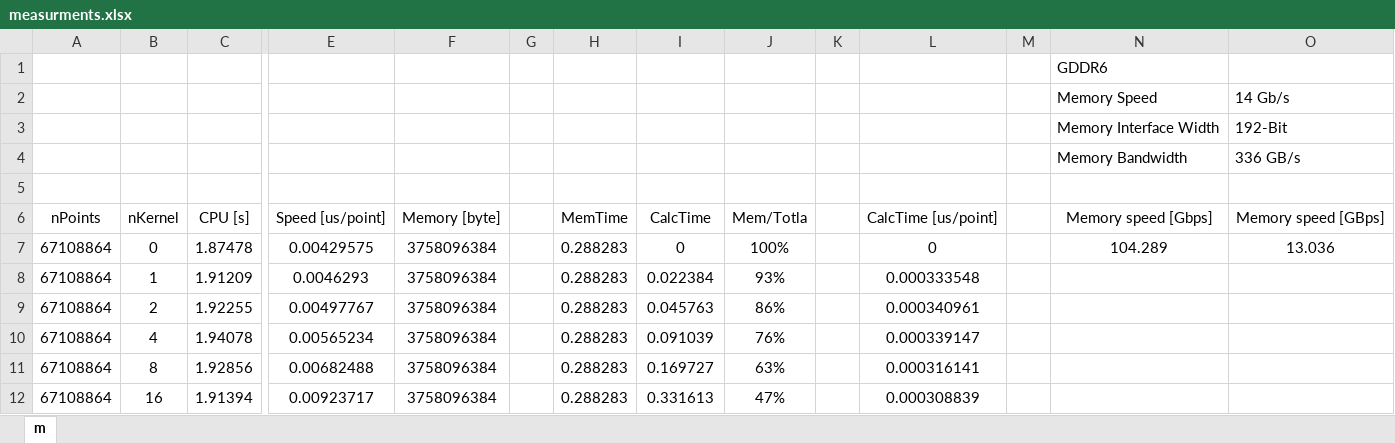
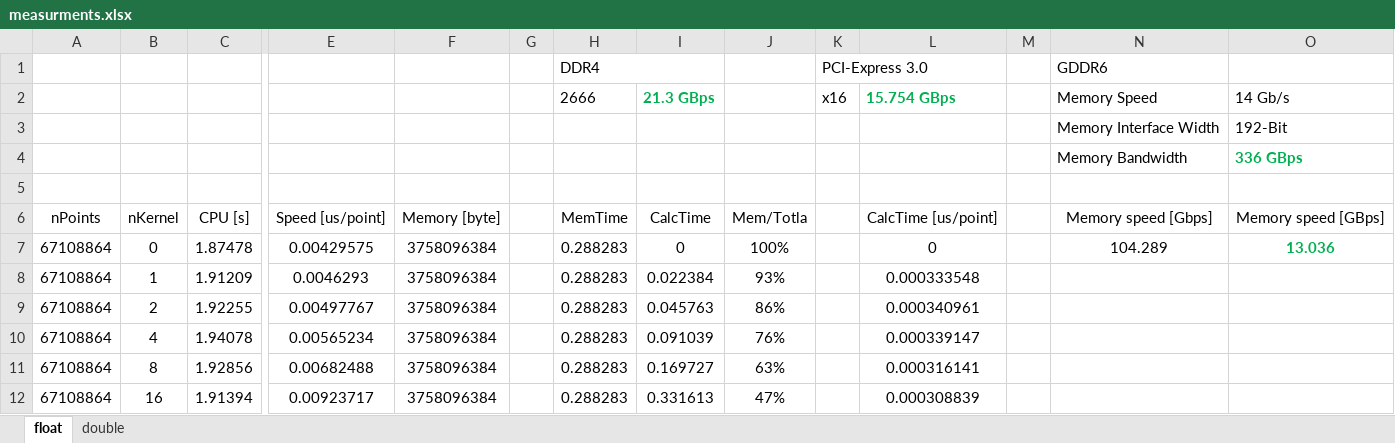
Before and after one commit to sanyi74/TrajectoryDistanceKpiCuda, an Excel workbook: measurments.xlsx, sheet float, drawn as a sheet; only a part is shown, gaps mark what is left out; values as stored, in another font and other column widths than the file's, no borders; removed rows and columns are numbered as before the commit, all else as after; rows hold the shown columns only; the diff names each change by its address in the sheet, - before the commit and + after, or states it on an @@ line.

```diff
--- a/measurments.xlsx (sheet float)
+++ b/measurments.xlsx (sheet float)
-sheet tab: m
+sheet tab: float
+sheet tab: double
-row 1:  |  |  |  |  |  |  |  |  |  |  |  | GDDR6
-row 2:  |  |  |  |  |  |  |  |  |  |  |  | Memory Speed | 14 Gb/s
+row 1:  |  |  |  |  |  | DDR4 |  |  | PCI-Express 3.0 |  |  | GDDR6
+row 2:  |  |  |  |  |  | 2666 | 21.3 GBps |  | x16 | 15.754 GBps |  | Memory Speed | 14 Gb/s
-O4: 336 GB/s
+O4: 336 GBps
@@ O4 bold: off → on, text colour: black → #00B050 @@
@@ O7 bold: off → on, text colour: black → #00B050 @@
```
Also changed, not shown: 2 other files.
